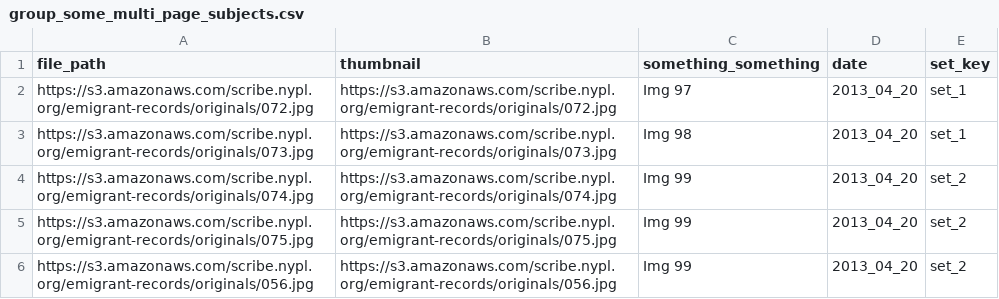
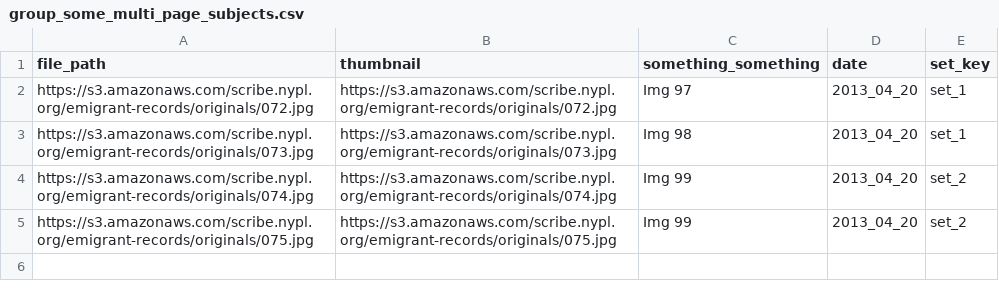
Before and after one commit to zooniverse/scribeAPI, a CSV file: project/emigrant/subjects/group_some_multi_page_subjects.csv, drawn as a sheet.

Commit message:
various fixes around marks and subject-sets

```diff
--- a/project/emigrant/subjects/group_some_multi_page_subjects.csv
+++ b/project/emigrant/subjects/group_some_multi_page_subjects.csv
@@ -5,2 +5 @@ https://s3.amazonaws.com/scribe.nypl.org/emigrant-records/originals/074.jpg,http
 https://s3.amazonaws.com/scribe.nypl.org/emigrant-records/originals/075.jpg,https://s3.amazonaws.com/scribe.nypl.org/emigrant-records/originals/075.jpg,Img 99,2013_04_20,set_2
-https://s3.amazonaws.com/scribe.nypl.org/emigrant-records/originals/056.jpg,https://s3.amazonaws.com/scribe.nypl.org/emigrant-records/originals/056.jpg,Img 99,2013_04_20,set_2
```
Also changed, not shown: 11 other files.
